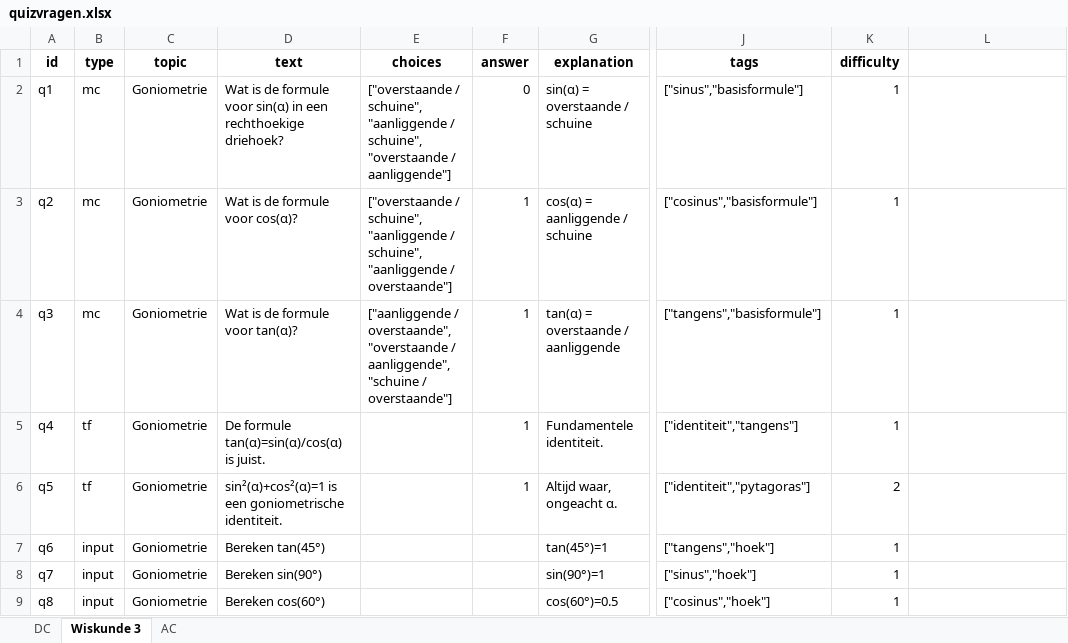
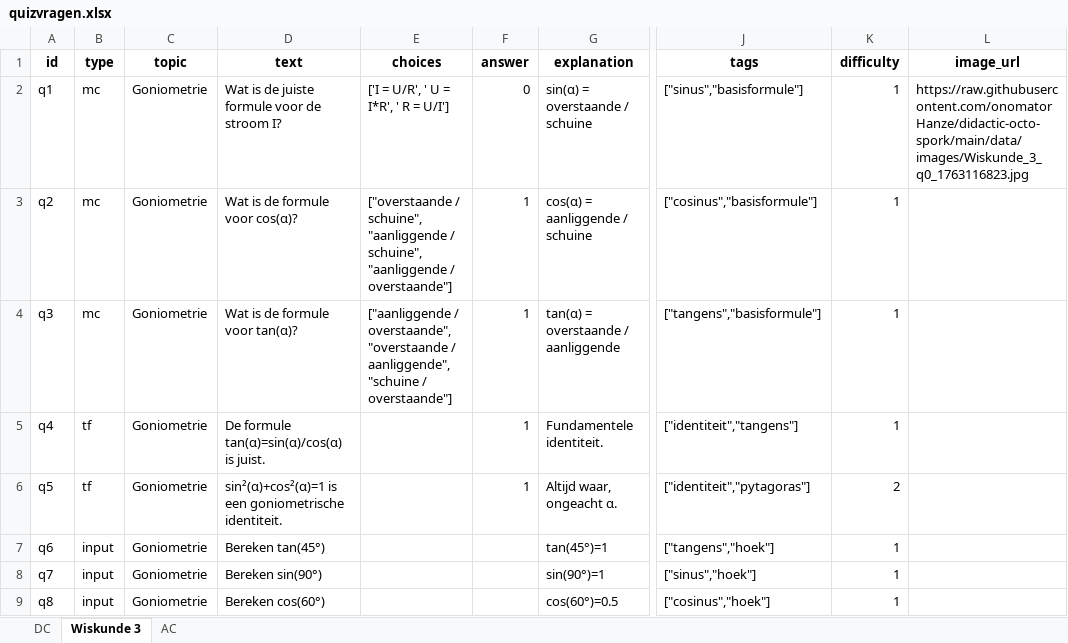
Before and after one commit to onomatorHanze/didactic-octo-spork, an Excel workbook: data/quizvragen.xlsx, sheet Wiskunde 3, drawn as a sheet; only a part is shown, gaps mark what is left out; values as stored, in another font and other column widths than the file's, no borders; the diff names each change by its address in the sheet, - before the commit and + after, or states it on an @@ line.

Commit message:
Quizvragen aangepast via Admin

```diff
--- a/data/quizvragen.xlsx (sheet Wiskunde 3)
+++ b/data/quizvragen.xlsx (sheet Wiskunde 3)
-L1: (empty)
+L1: image_url
-D2 (text): …is de formule voor sin(α) in een rechthoekige driehoek?
+D2 (text): …is de juiste formule voor de stroom I?
-E2 (choices): ["overstaande / schuine", "aanliggende / schuine", "overstaande / aanliggende"]
+E2 (choices): ['I = U/R', ' U = I*R', ' R = U/I']
-L2 (image_url): (empty)
+L2 (image_url): https://raw.githubusercontent.com/onomatorHanze/didactic-octo-spork/main/data/images/Wiskunde_3_q0_1763116823.jpg
```
Also changed, not shown: sheet AC, sheet DC.
